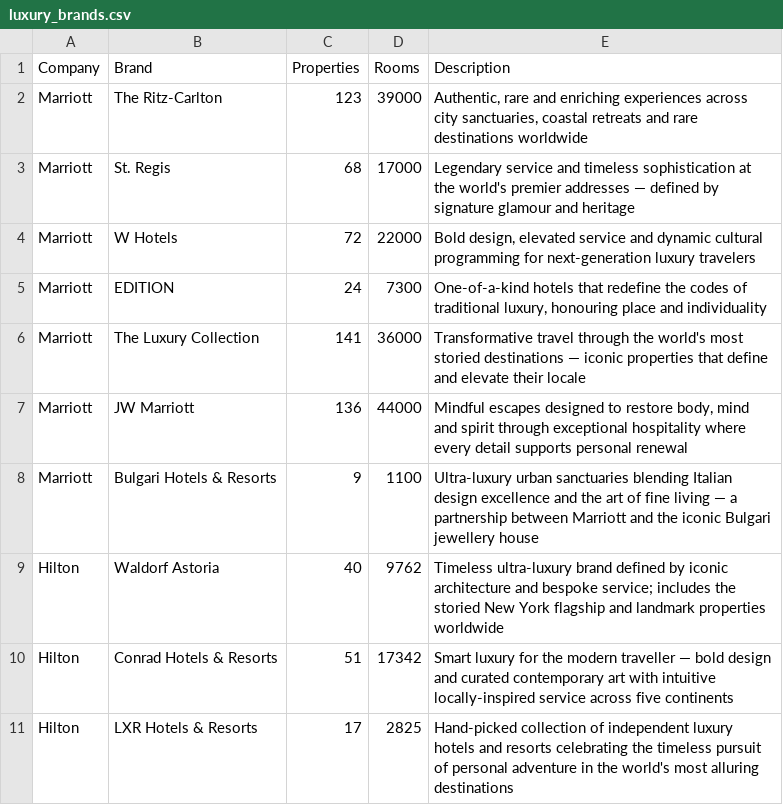
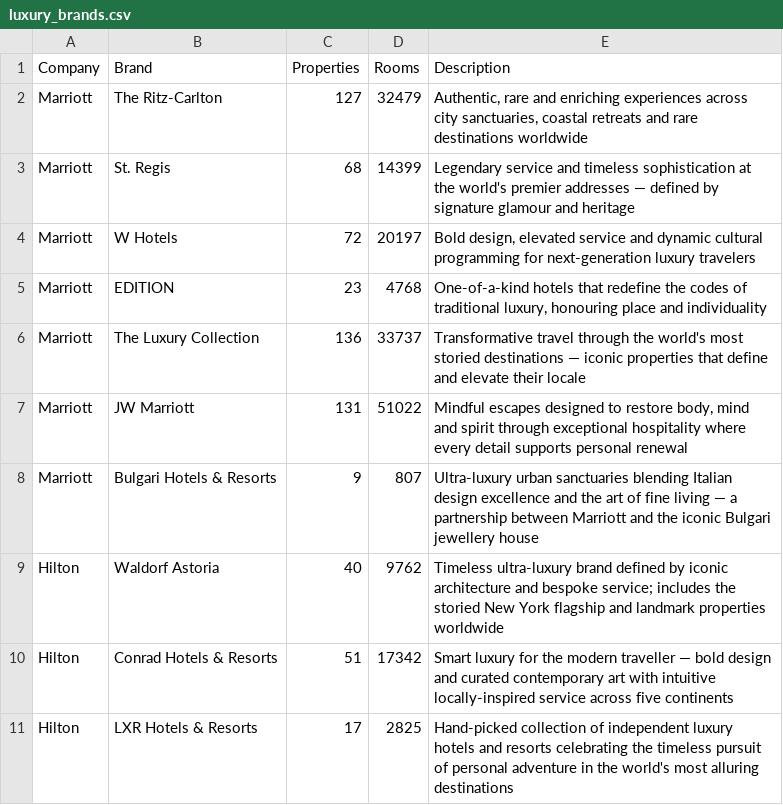
Before and after one commit to amandaseifried/hospitality-dashboard, a CSV file: data/luxury_brands.csv, drawn as a sheet; only a part is shown.

```diff
--- a/data/luxury_brands.csv
+++ b/data/luxury_brands.csv
@@ -1,9 +1,9 @@
 Company,Brand,Properties,Rooms,Description
-Marriott,The Ritz-Carlton,123,39000,"Authentic, rare and enriching experiences across city sanctuaries, coastal retreats and rare destinations worldwide"
-Marriott,St. Regis,68,17000,"Legendary service and timeless sophistication at the world's premier addresses — defined by signature glamour and heritage"
-Marriott,W Hotels,72,22000,"Bold design, elevated service and dynamic cultural programming for next-generation luxury travelers"
-Marriott,EDITION,24,7300,"One-of-a-kind hotels that redefine the codes of traditional luxury, honouring place and individuality"
-Marriott,The Luxury Collection,141,36000,"Transformative travel through the world's most storied destinations — iconic properties that define and elevate their locale"
-Marriott,JW Marriott,136,44000,"Mindful escapes designed to restore body, mind and spirit through exceptional hospitality where every detail supports personal renewal"
-Marriott,Bulgari Hotels & Resorts,9,1100,"Ultra-luxury urban sanctuaries blending Italian design excellence and the art of fine living — a partnership between Marriott and the iconic Bulgari jewellery house"
+Marriott,The Ritz-Carlton,127,32479,"Authentic, rare and enriching experiences across city sanctuaries, coastal retreats and rare destinations worldwide"
+Marriott,St. Regis,68,14399,"Legendary service and timeless sophistication at the world's premier addresses — defined by signature glamour and heritage"
+Marriott,W Hotels,72,20197,"Bold design, elevated service and dynamic cultural programming for next-generation luxury travelers"
+Marriott,EDITION,23,4768,"One-of-a-kind hotels that redefine the codes of traditional luxury, honouring place and individuality"
+Marriott,The Luxury Collection,136,33737,"Transformative travel through the world's most storied destinations — iconic properties that define and elevate their locale"
+Marriott,JW Marriott,131,51022,"Mindful escapes designed to restore body, mind and spirit through exceptional hospitality where every detail supports personal renewal"
+Marriott,Bulgari Hotels & Resorts,9,807,"Ultra-luxury urban sanctuaries blending Italian design excellence and the art of fine living — a partnership between Marriott and the iconic Bulgari jewellery house"
 Hilton,Waldorf Astoria,40,9762,Timeless ultra-luxury brand defined by iconic architecture and bespoke service; includes the storied New York flagship and landmark properties worldwide
```
